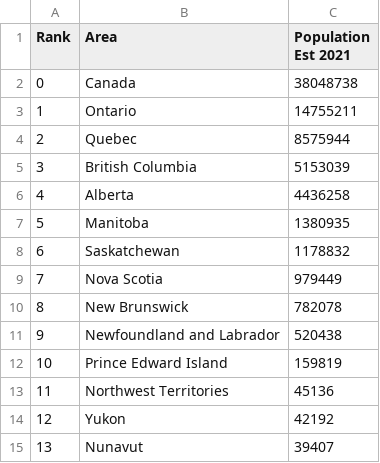
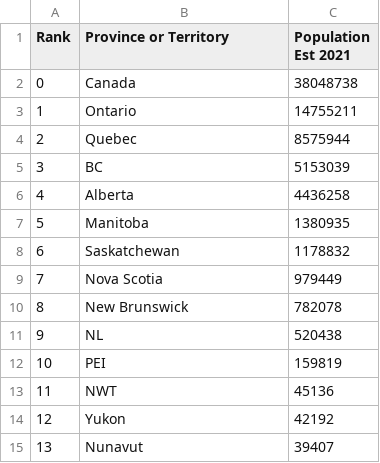
Before and after one commit to bhbmaster/covid19, a CSV file: canada/canada-pop.csv, drawn as a sheet.

```diff
--- a/canada/canada-pop.csv
+++ b/canada/canada-pop.csv
@@ -1,2 +1,2 @@
-Rank,Area,Population Est 2021
+Rank,Province or Territory,Population Est 2021
 0,Canada,38048738
@@ -4,3 +4,3 @@ Rank,Area,Population Est 2021
 2,Quebec,8575944
-3,British Columbia,5153039
+3,BC,5153039
 4,Alberta,4436258
@@ -10,5 +10,5 @@ Rank,Area,Population Est 2021
 8,New Brunswick,782078
-9,Newfoundland and Labrador,520438
-10,Prince Edward Island,159819
-11,Northwest Territories,45136
+9,NL,520438
+10,PEI,159819
+11,NWT,45136
 12,Yukon,42192
```
Also changed, not shown: 2 other files.
